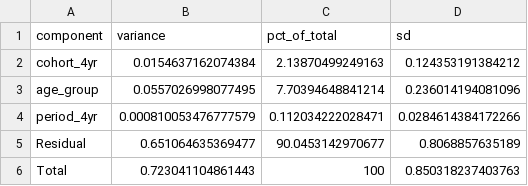
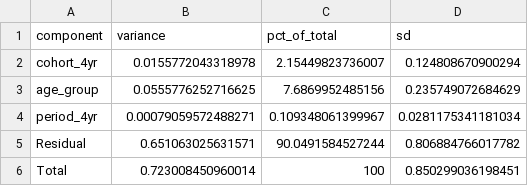
Before and after one commit to clkuryla/srh, a CSV file: output/bhapc_full_random/gss/gss_variance_decomposition.csv, drawn as a sheet.

```diff
--- a/output/bhapc_full_random/gss/gss_variance_decomposition.csv
+++ b/output/bhapc_full_random/gss/gss_variance_decomposition.csv
@@ -1,6 +1,6 @@
 "component","variance","pct_of_total","sd"
-"cohort_4yr",0.0154637162074384,2.13870499249163,0.124353191384212
-"age_group",0.0557026998077495,7.70394648841214,0.236014194081096
-"period_4yr",0.000810053476777579,0.112034222028471,0.0284614384172266
-"Residual",0.651064635369477,90.0453142970677,0.8068857635189
-"Total",0.723041104861443,100,0.850318237403763
+"cohort_4yr",0.0155772043318978,2.15449823736007,0.124808670900294
+"age_group",0.0555776252716625,7.6869952485156,0.235749072684629
+"period_4yr",0.00079059572488271,0.109348061399967,0.0281175341181034
+"Residual",0.651063025631571,90.0491584527244,0.806884766017782
+"Total",0.723008450960014,100,0.850299036198451
```
Also changed, not shown: output/bhapc_full_random/all_surveys_summary.csv, output/bhapc_full_random/gss/gss_age_effects.csv, 17 other files.
